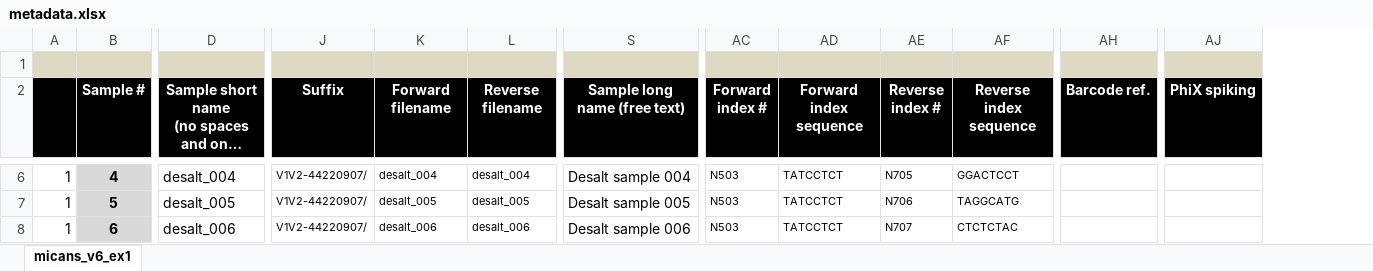
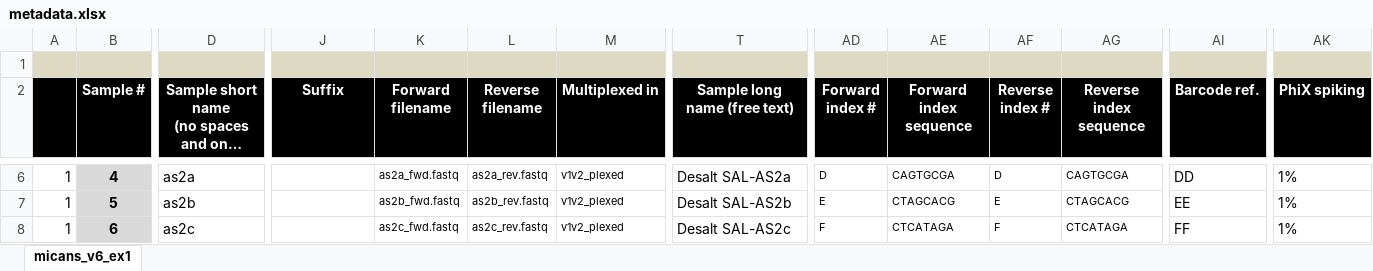
Before and after one commit to xapple/sifes, an Excel workbook: metadata/excel/projects/unige/desalt/metadata.xlsx, sheet micans_v6_ex1, drawn as a sheet; only a part is shown, gaps mark what is left out; long unchanged cells end in …; values as stored, in another font and other column widths than the file's, no borders; conditional formats not drawn; addresses are those after the commit; the diff covers the shown part only; the diff names each change by its address in the sheet, - before the commit and + after, or states it on an @@ line.

```diff
--- a/metadata/excel/projects/unige/desalt/metadata.xlsx (sheet micans_v6_ex1)
+++ b/metadata/excel/projects/unige/desalt/metadata.xlsx (sheet micans_v6_ex1)
+column M (Multiplexed in), rows 6-8: all v1v2_plexed
-D6: desalt_004
+D6: as2a
-J6:J8 (Suffix): V1V2-44220907/
+J6:J8 (Suffix): (empty)
-K6 (Forward filename): desalt_004
+K6 (Forward filename): as2a_fwd.fastq
-L6 (Reverse filename): desalt_004
+L6 (Reverse filename): as2a_rev.fastq
-T6 (Sample long name (free text)): Desalt sample 004
+T6 (Sample long name (free text)): Desalt SAL-AS2a
-AD6 (Forward index #): N503
+AD6 (Forward index #): D
-AE6 (Forward index sequence): TATCCTCT
+AE6 (Forward index sequence): CAGTGCGA
-AF6 (Reverse index #): N705
+AF6 (Reverse index #): D
-AG6 (Reverse index sequence): GGACTCCT
+AG6 (Reverse index sequence): CAGTGCGA
-AI6 (Barcode ref.): (empty)
+AI6 (Barcode ref.): DD
-AK6:AK8 (PhiX spiking): (empty)
+AK6:AK8 (PhiX spiking): 1%
-D7: desalt_005
+D7: as2b
-K7 (Forward filename): desalt_005
+K7 (Forward filename): as2b_fwd.fastq
-L7 (Reverse filename): desalt_005
+L7 (Reverse filename): as2b_rev.fastq
-T7 (Sample long name (free text)): Desalt sample 005
+T7 (Sample long name (free text)): Desalt SAL-AS2b
-AD7 (Forward index #): N503
+AD7 (Forward index #): E
-AE7 (Forward index sequence): TATCCTCT
+AE7 (Forward index sequence): CTAGCACG
-AF7 (Reverse index #): N706
+AF7 (Reverse index #): E
-AG7 (Reverse index sequence): TAGGCATG
+AG7 (Reverse index sequence): CTAGCACG
-AI7 (Barcode ref.): (empty)
+AI7 (Barcode ref.): EE
-D8: desalt_006
+D8: as2c
-K8 (Forward filename): desalt_006
+K8 (Forward filename): as2c_fwd.fastq
-L8 (Reverse filename): desalt_006
+L8 (Reverse filename): as2c_rev.fastq
-T8 (Sample long name (free text)): Desalt sample 006
+T8 (Sample long name (free text)): Desalt SAL-AS2c
-AD8 (Forward index #): N503
+AD8 (Forward index #): F
-AE8 (Forward index sequence): TATCCTCT
+AE8 (Forward index sequence): CTCATAGA
-AF8 (Reverse index #): N707
+AF8 (Reverse index #): F
-AG8 (Reverse index sequence): CTCTCTAC
+AG8 (Reverse index sequence): CTCATAGA
-AI8 (Barcode ref.): (empty)
+AI8 (Barcode ref.): FF
```
Also changed, not shown: 14 added rows, 175 edited cells and cell formats elsewhere in this sheet, formulas that keep their value, metadata/excel/projects/unige/desalt_plexed/metadata_plexed.xlsx, 31 other files.
